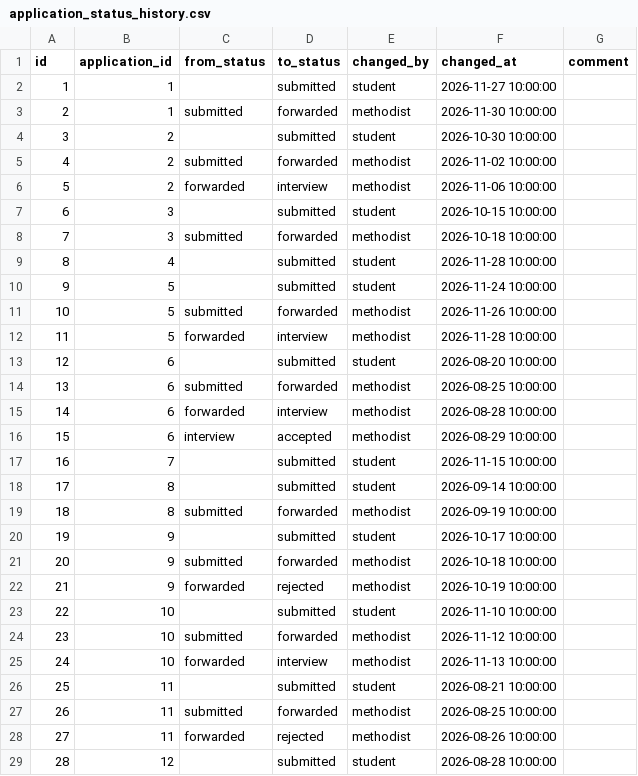
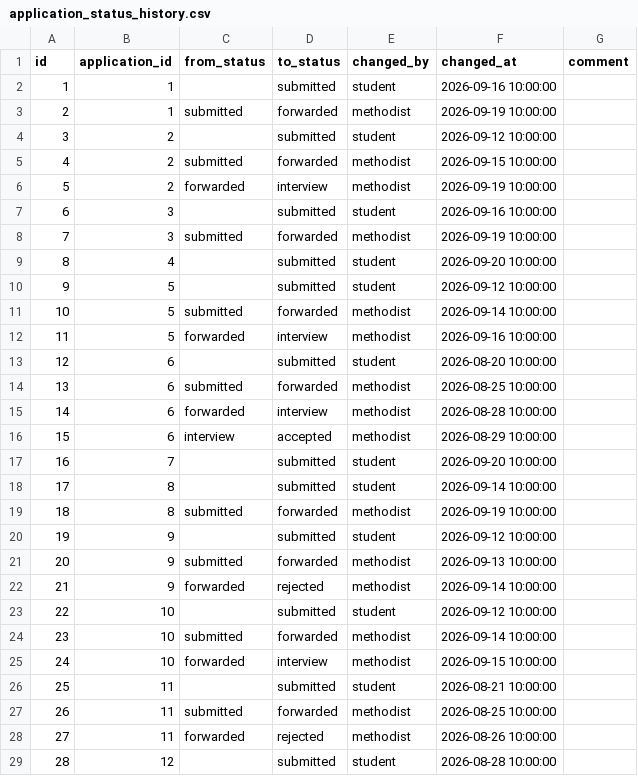
Before and after one commit to Nurkeeeen/praktika-project, a CSV file: db/seed/application_status_history.csv, drawn as a sheet; only a part is shown; the diff covers the shown part only.

```diff
--- a/db/seed/application_status_history.csv
+++ b/db/seed/application_status_history.csv
@@ -1,13 +1,13 @@
 id,application_id,from_status,to_status,changed_by,changed_at,comment
-1,1,,submitted,student,2026-11-27 10:00:00,
-2,1,submitted,forwarded,methodist,2026-11-30 10:00:00,
-3,2,,submitted,student,2026-10-30 10:00:00,
-4,2,submitted,forwarded,methodist,2026-11-02 10:00:00,
-5,2,forwarded,interview,methodist,2026-11-06 10:00:00,
-6,3,,submitted,student,2026-10-15 10:00:00,
-7,3,submitted,forwarded,methodist,2026-10-18 10:00:00,
-8,4,,submitted,student,2026-11-28 10:00:00,
-9,5,,submitted,student,2026-11-24 10:00:00,
-10,5,submitted,forwarded,methodist,2026-11-26 10:00:00,
-11,5,forwarded,interview,methodist,2026-11-28 10:00:00,
+1,1,,submitted,student,2026-09-16 10:00:00,
+2,1,submitted,forwarded,methodist,2026-09-19 10:00:00,
+3,2,,submitted,student,2026-09-12 10:00:00,
+4,2,submitted,forwarded,methodist,2026-09-15 10:00:00,
+5,2,forwarded,interview,methodist,2026-09-19 10:00:00,
+6,3,,submitted,student,2026-09-16 10:00:00,
+7,3,submitted,forwarded,methodist,2026-09-19 10:00:00,
+8,4,,submitted,student,2026-09-20 10:00:00,
+9,5,,submitted,student,2026-09-12 10:00:00,
+10,5,submitted,forwarded,methodist,2026-09-14 10:00:00,
+11,5,forwarded,interview,methodist,2026-09-16 10:00:00,
 12,6,,submitted,student,2026-08-20 10:00:00,
@@ -16,11 +16,11 @@ id,application_id,from_status,to_status,changed_by,changed_at,comment
 15,6,interview,accepted,methodist,2026-08-29 10:00:00,
-16,7,,submitted,student,2026-11-15 10:00:00,
+16,7,,submitted,student,2026-09-20 10:00:00,
 17,8,,submitted,student,2026-09-14 10:00:00,
 18,8,submitted,forwarded,methodist,2026-09-19 10:00:00,
-19,9,,submitted,student,2026-10-17 10:00:00,
-20,9,submitted,forwarded,methodist,2026-10-18 10:00:00,
-21,9,forwarded,rejected,methodist,2026-10-19 10:00:00,
-22,10,,submitted,student,2026-11-10 10:00:00,
-23,10,submitted,forwarded,methodist,2026-11-12 10:00:00,
-24,10,forwarded,interview,methodist,2026-11-13 10:00:00,
+19,9,,submitted,student,2026-09-12 10:00:00,
+20,9,submitted,forwarded,methodist,2026-09-13 10:00:00,
+21,9,forwarded,rejected,methodist,2026-09-14 10:00:00,
+22,10,,submitted,student,2026-09-12 10:00:00,
+23,10,submitted,forwarded,methodist,2026-09-14 10:00:00,
+24,10,forwarded,interview,methodist,2026-09-15 10:00:00,
 25,11,,submitted,student,2026-08-21 10:00:00,
```
Also changed, not shown: 51 edited cells elsewhere in this file, db/seed/applications.csv, 11 other files.
